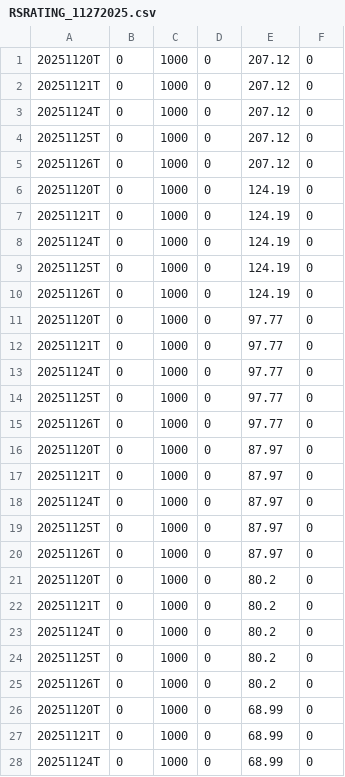
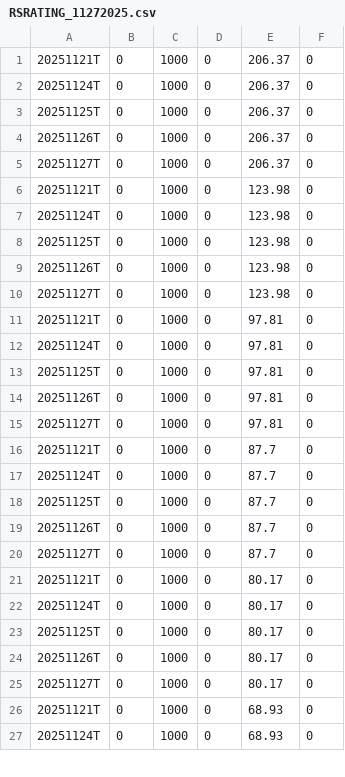
Before and after one commit to Vinubhai1961/RS-Rating-India, a CSV file: archive/RSRATING_11272025.csv, drawn as a sheet; only a part is shown; the diff covers the shown part only.

```diff
--- a/archive/RSRATING_11272025.csv
+++ b/archive/RSRATING_11272025.csv
@@ -1,28 +1,27 @@
-20251120T,0,1000,0,207.12,0
-20251121T,0,1000,0,207.12,0
-20251124T,0,1000,0,207.12,0
-20251125T,0,1000,0,207.12,0
-20251126T,0,1000,0,207.12,0
-20251120T,0,1000,0,124.19,0
-20251121T,0,1000,0,124.19,0
-20251124T,0,1000,0,124.19,0
-20251125T,0,1000,0,124.19,0
-20251126T,0,1000,0,124.19,0
-20251120T,0,1000,0,97.77,0
-20251121T,0,1000,0,97.77,0
-20251124T,0,1000,0,97.77,0
-20251125T,0,1000,0,97.77,0
-20251126T,0,1000,0,97.77,0
-20251120T,0,1000,0,87.97,0
-20251121T,0,1000,0,87.97,0
-20251124T,0,1000,0,87.97,0
-20251125T,0,1000,0,87.97,0
-20251126T,0,1000,0,87.97,0
-20251120T,0,1000,0,80.2,0
-20251121T,0,1000,0,80.2,0
-20251124T,0,1000,0,80.2,0
-20251125T,0,1000,0,80.2,0
-20251126T,0,1000,0,80.2,0
-20251120T,0,1000,0,68.99,0
-20251121T,0,1000,0,68.99,0
-20251124T,0,1000,0,68.99,0
+20251121T,0,1000,0,206.37,0
+20251124T,0,1000,0,206.37,0
+20251125T,0,1000,0,206.37,0
+20251126T,0,1000,0,206.37,0
+20251127T,0,1000,0,206.37,0
+20251121T,0,1000,0,123.98,0
+20251124T,0,1000,0,123.98,0
+20251125T,0,1000,0,123.98,0
+20251126T,0,1000,0,123.98,0
+20251127T,0,1000,0,123.98,0
+20251121T,0,1000,0,97.81,0
+20251124T,0,1000,0,97.81,0
+20251125T,0,1000,0,97.81,0
+20251126T,0,1000,0,97.81,0
+20251127T,0,1000,0,97.81,0
+20251121T,0,1000,0,87.7,0
+20251124T,0,1000,0,87.7,0
+20251125T,0,1000,0,87.7,0
+20251126T,0,1000,0,87.7,0
+20251127T,0,1000,0,87.7,0
+20251121T,0,1000,0,80.17,0
+20251124T,0,1000,0,80.17,0
+20251125T,0,1000,0,80.17,0
+20251126T,0,1000,0,80.17,0
+20251127T,0,1000,0,80.17,0
+20251121T,0,1000,0,68.93,0
+20251124T,0,1000,0,68.93,0
```
Also changed, not shown: 1 added row and 8 edited cells elsewhere in this file, archive/rs_industries_11272025.csv, archive/rs_stocks_11272025.csv, 3 other files.
